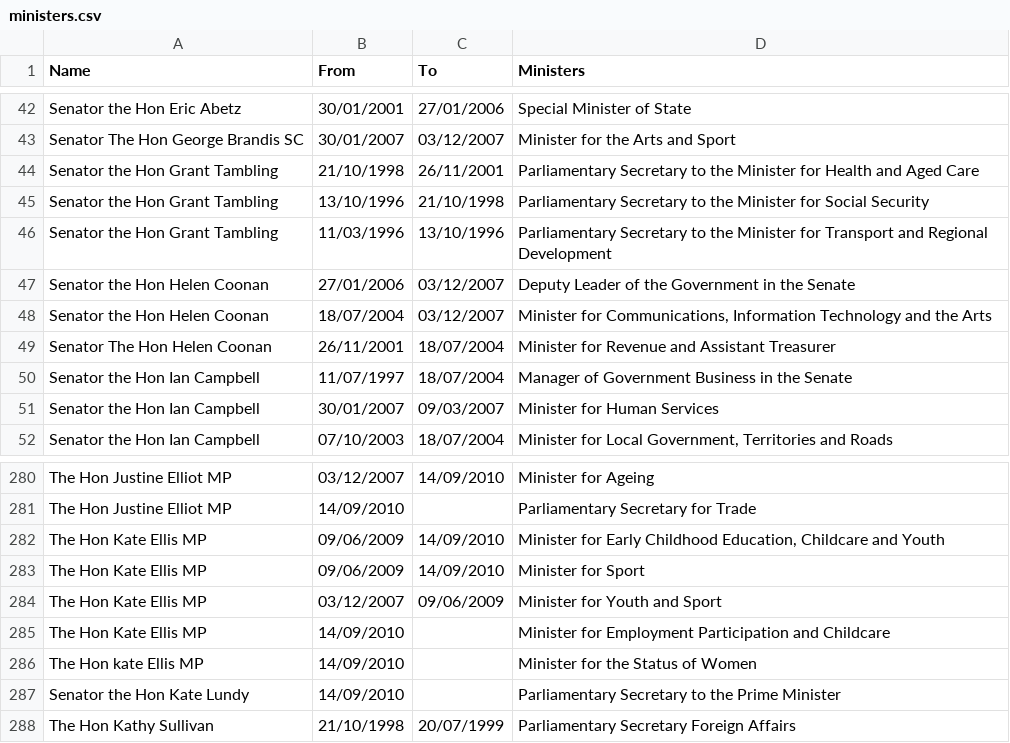
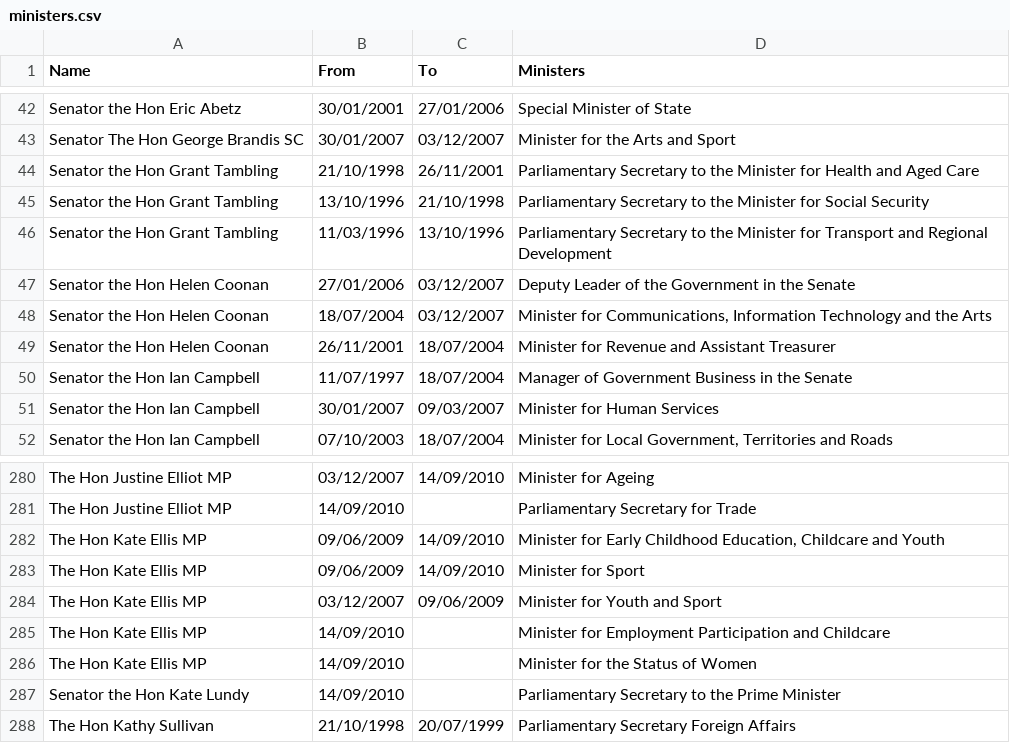
Before and after one commit to openaustralia/openaustralia-parser, a CSV file: data/ministers.csv, drawn as a sheet; only a part is shown, gaps mark what is left out; the diff covers the shown part only.

Commit message:
Improved consistency of capitalisation of names

```diff
--- a/data/ministers.csv
+++ b/data/ministers.csv
@@ -48,3 +48,3 @@ Senator the Hon Helen Coonan,27/01/2006,03/12/2007,Deputy Leader of the Governme
 Senator the Hon Helen Coonan,18/07/2004,03/12/2007,"Minister for Communications, Information Technology and the Arts"
-Senator The Hon Helen Coonan,26/11/2001,18/07/2004,Minister for Revenue and Assistant Treasurer
+Senator the Hon Helen Coonan,26/11/2001,18/07/2004,Minister for Revenue and Assistant Treasurer
 Senator the Hon Ian Campbell,11/07/1997,18/07/2004,Manager of Government Business in the Senate
@@ -285,3 +285,3 @@ The Hon Kate Ellis MP,03/12/2007,09/06/2009,Minister for Youth and Sport
 The Hon Kate Ellis MP,14/09/2010,,Minister for Employment Participation and Childcare
-The Hon kate Ellis MP,14/09/2010,,Minister for the Status of Women
+The Hon Kate Ellis MP,14/09/2010,,Minister for the Status of Women
 Senator the Hon Kate Lundy,14/09/2010,,Parliamentary Secretary to the Prime Minister
```
Also changed, not shown: 1 added row, 1 removed row and 8 edited cells elsewhere in this file.
